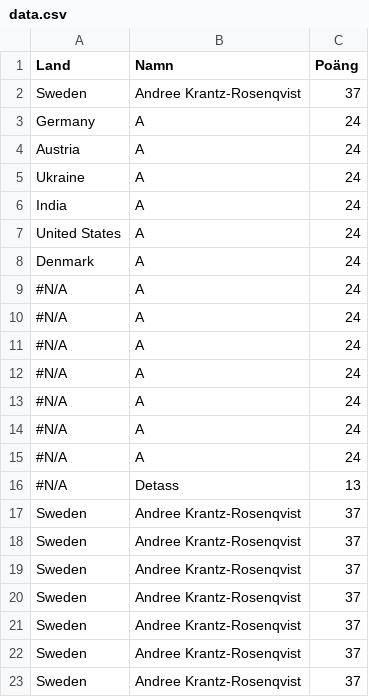
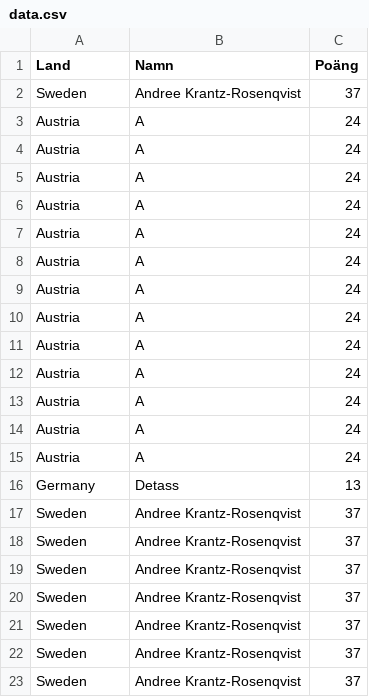
Before and after one commit to XapaQQ/VM-2026-Bosch, a CSV file: data.csv, drawn as a sheet.

Commit message:
Add files via upload

```diff
--- a/data.csv
+++ b/data.csv
@@ -2,16 +2,16 @@
 Sweden;Andree Krantz-Rosenqvist;37
-Germany;A;24
 Austria;A;24
-Ukraine;A;24
-India;A;24
-United States;A;24
-Denmark;A;24
-#N/A;A;24
-#N/A;A;24
-#N/A;A;24
-#N/A;A;24
-#N/A;A;24
-#N/A;A;24
-#N/A;A;24
-#N/A;Detass;13
+Austria;A;24
+Austria;A;24
+Austria;A;24
+Austria;A;24
+Austria;A;24
+Austria;A;24
+Austria;A;24
+Austria;A;24
+Austria;A;24
+Austria;A;24
+Austria;A;24
+Austria;A;24
+Germany;Detass;13
 Sweden;Andree Krantz-Rosenqvist;37
```
